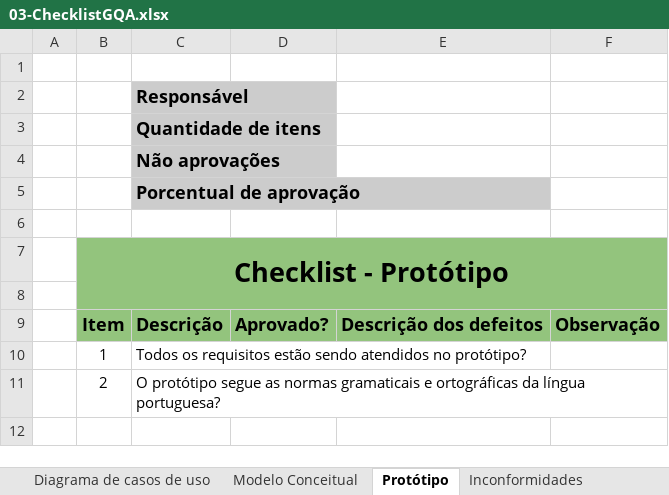
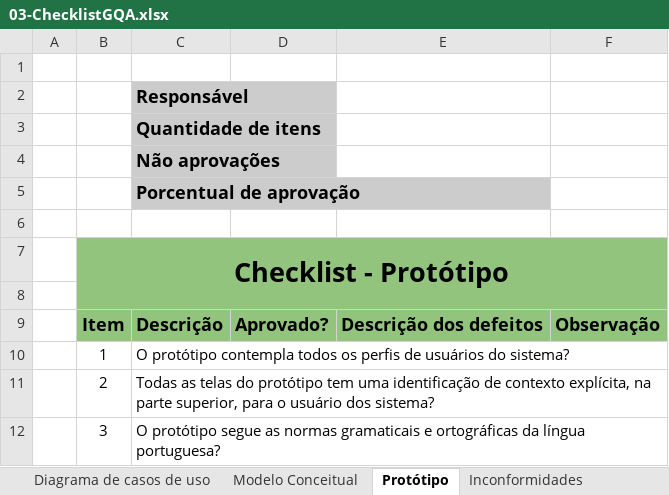
Before and after one commit to matheusscarvalho/Qualidade-SW-2017-2, an Excel workbook: 02-Projeto/01-ResolveAi/02-GQA/01-AuditoriaGRE/01-Auditoria/03-ChecklistGQA.xlsx, sheet Protótipo, drawn as a sheet; values as stored, in another font and other column widths than the file's, no borders; charts and pictures not drawn; the diff names each change by its address in the sheet, - before the commit and + after, or states it on an @@ line.

```diff
--- a/02-Projeto/01-ResolveAi/02-GQA/01-AuditoriaGRE/01-Auditoria/03-ChecklistGQA.xlsx (sheet Protótipo)
+++ b/02-Projeto/01-ResolveAi/02-GQA/01-AuditoriaGRE/01-Auditoria/03-ChecklistGQA.xlsx (sheet Protótipo)
-C10: Todos os requisitos estão sendo atendidos no protótipo?
+C10: O protótipo contempla todos os perfis de usuários do sistema?
-C11: O protótipo segue as normas gramaticais e ortográficas da língua portuguesa?
+C11: Todas as telas do protótipo tem uma identificação de contexto explícita, na parte superior, para o usuário dos sistema?
+row 12:  | 3 | O protótipo segue as normas gramaticais e ortográficas da língua portuguesa?
```
Also changed, not shown: sheet Diagrama de casos de uso, sheet Modelo Conceitual, 02-Projeto/01-ResolveAi/01-GRE/02-PlanoGRE.xlsx, 02-Projeto/01-ResolveAi/02-GQA/02-PlanoGQA.xlsx, 2 other files.
